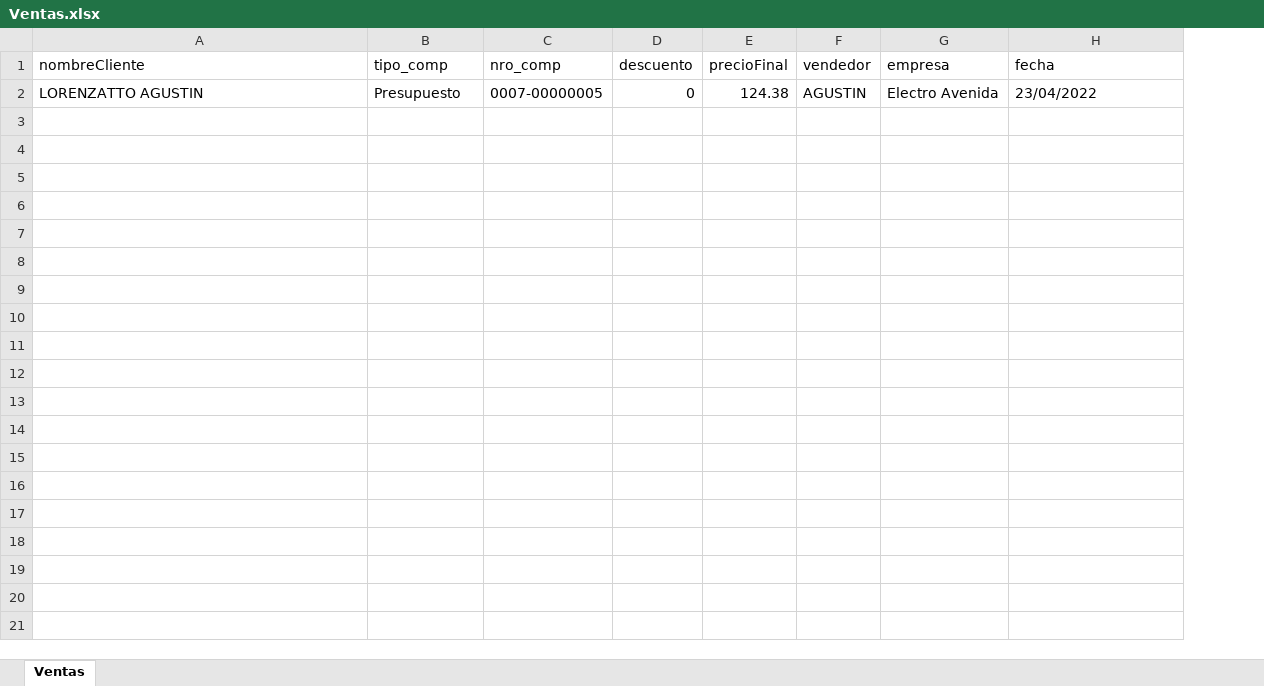
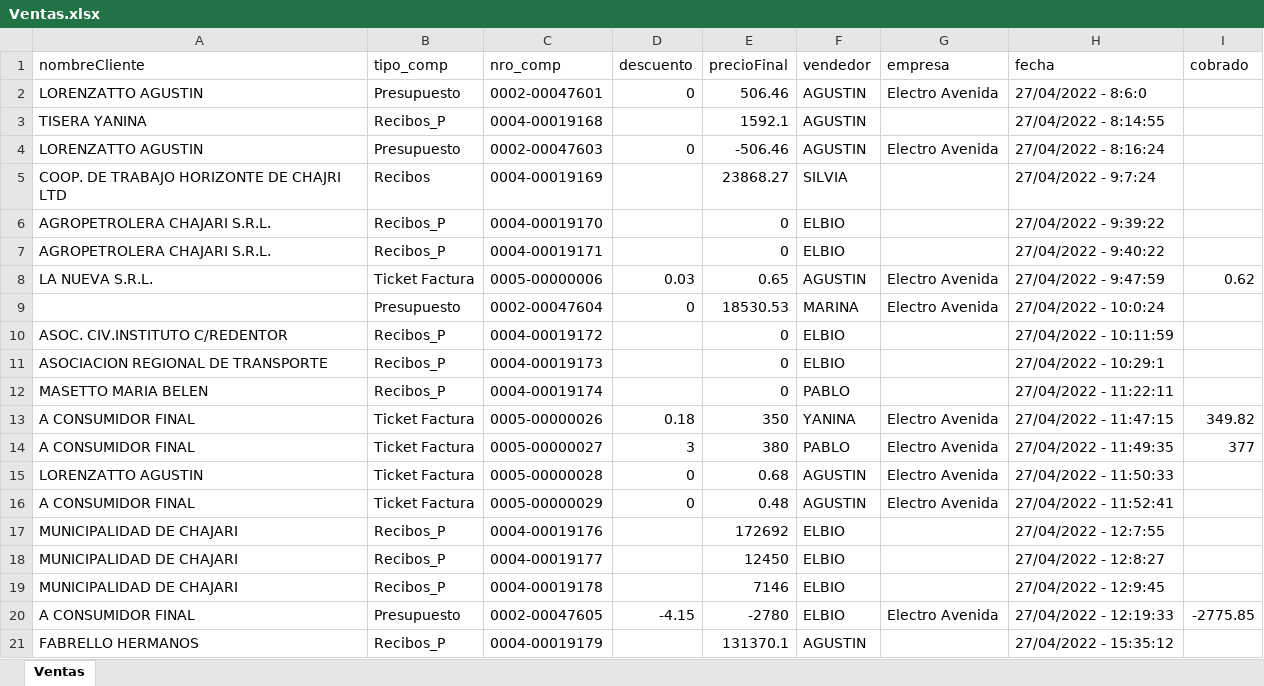
Before and after one commit to Pelusasasasa/sistemaFacturacion, an Excel workbook: Ventas.xlsx, sheet Ventas, drawn as a sheet; values as stored, in another font and other column widths than the file's, no borders; the diff names each change by its address in the sheet, - before the commit and + after, or states it on an @@ line.

Commit message:
Hice Imprimir Presupuesto y muchos cambios para que funcione

```diff
--- a/Ventas.xlsx (sheet Ventas)
+++ b/Ventas.xlsx (sheet Ventas)
+column I (cobrado), empty
-C2 (nro_comp): 0007-00000005
+C2 (nro_comp): 0002-00047601
-E2 (precioFinal): 124.38
+E2 (precioFinal): 506.46
-H2 (fecha): 23/04/2022
+H2 (fecha): 27/04/2022 - 8:6:0
+row 3: TISERA YANINA | Recibos_P | 0004-00019168 |  | 1592.1 | AGUSTIN |  | 27/04/2022 - 8:14:55
+row 4: LORENZATTO AGUSTIN | Presupuesto | 0002-00047603 | 0 | -506.46 | AGUSTIN | Electro Avenida | 27/04/2022 - 8:16:24
+row 5: COOP. DE TRABAJO HORIZONTE DE CHAJRI LTD | Recibos | 0004-00019169 |  | 23868.27 | SILVIA |  | 27/04/2022 - 9:7:24
+row 6: AGROPETROLERA CHAJARI S.R.L. | Recibos_P | 0004-00019170 |  | 0 | ELBIO |  | 27/04/2022 - 9:39:22
+row 7: AGROPETROLERA CHAJARI S.R.L. | Recibos_P | 0004-00019171 |  | 0 | ELBIO |  | 27/04/2022 - 9:40:22
+row 8: LA NUEVA S.R.L. | Ticket Factura | 0005-00000006 | 0.03 | 0.65 | AGUSTIN | Electro Avenida | 27/04/2022 - 9:47:59 | 0.62
+row 9:  | Presupuesto | 0002-00047604 | 0 | 18530.53 | MARINA | Electro Avenida | 27/04/2022 - 10:0:24
+row 10: ASOC. CIV.INSTITUTO C/REDENTOR | Recibos_P | 0004-00019172 |  | 0 | ELBIO |  | 27/04/2022 - 10:11:59
+row 11: ASOCIACION REGIONAL DE TRANSPORTE | Recibos_P | 0004-00019173 |  | 0 | ELBIO |  | 27/04/2022 - 10:29:1
+row 12: MASETTO MARIA BELEN | Recibos_P | 0004-00019174 |  | 0 | PABLO |  | 27/04/2022 - 11:22:11
+row 13: A CONSUMIDOR FINAL | Ticket Factura | 0005-00000026 | 0.18 | 350 | YANINA | Electro Avenida | 27/04/2022 - 11:47:15 | 349.82
+row 14: A CONSUMIDOR FINAL | Ticket Factura | 0005-00000027 | 3 | 380 | PABLO | Electro Avenida | 27/04/2022 - 11:49:35 | 377
+row 15: LORENZATTO AGUSTIN | Ticket Factura | 0005-00000028 | 0 | 0.68 | AGUSTIN | Electro Avenida | 27/04/2022 - 11:50:33
+row 16: A CONSUMIDOR FINAL | Ticket Factura | 0005-00000029 | 0 | 0.48 | AGUSTIN | Electro Avenida | 27/04/2022 - 11:52:41
+row 17: MUNICIPALIDAD DE CHAJARI | Recibos_P | 0004-00019176 |  | 172692 | ELBIO |  | 27/04/2022 - 12:7:55
+row 18: MUNICIPALIDAD DE CHAJARI | Recibos_P | 0004-00019177 |  | 12450 | ELBIO |  | 27/04/2022 - 12:8:27
+row 19: MUNICIPALIDAD DE CHAJARI | Recibos_P | 0004-00019178 |  | 7146 | ELBIO |  | 27/04/2022 - 12:9:45
+row 20: A CONSUMIDOR FINAL | Presupuesto | 0002-00047605 | -4.15 | -2780 | ELBIO | Electro Avenida | 27/04/2022 - 12:19:33 | -2775.85
+row 21: FABRELLO HERMANOS | Recibos_P | 0004-00019179 |  | 131370.1 | AGUSTIN |  | 27/04/2022 - 15:35:12
```
Also changed, not shown: 36 other files.
